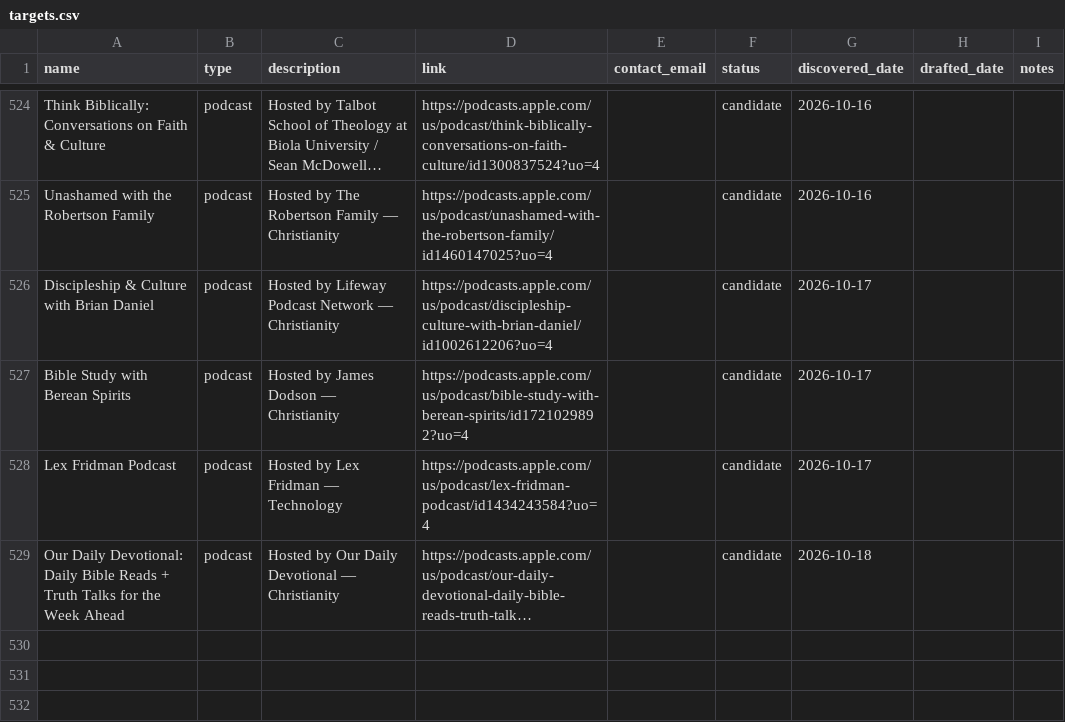
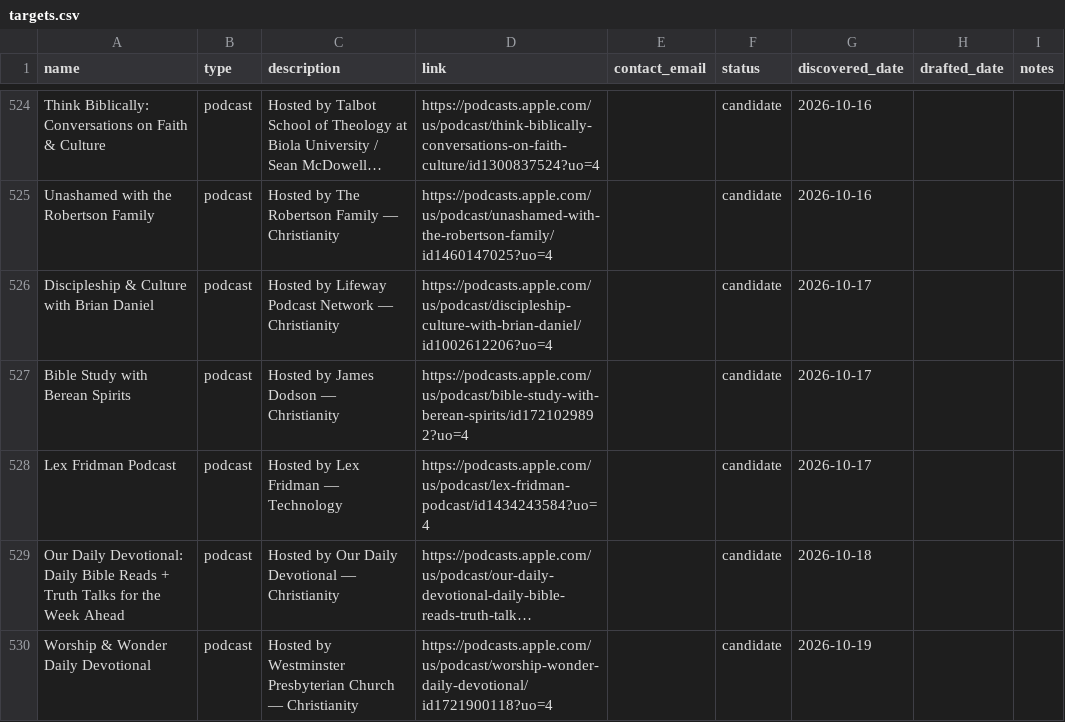
Before and after one commit to collinlorenz/Selahbot, a CSV file: outreach/targets.csv, drawn as a sheet; only a part is shown, gaps mark what is left out; long unchanged cells end in …; the diff names each change by its address in the sheet, - before the commit and + after, or states it on an @@ line.

```diff
--- a/outreach/targets.csv
+++ b/outreach/targets.csv
+row 530: Worship & Wonder Daily Devotional | podcast | Hosted by Westminster Presbyterian Church — Christianity | https://podcasts.apple.com/us/podcast/worship-wonder-daily-devotional/id1721900118?uo=4 |  | candidate | 2026-10-19
```
